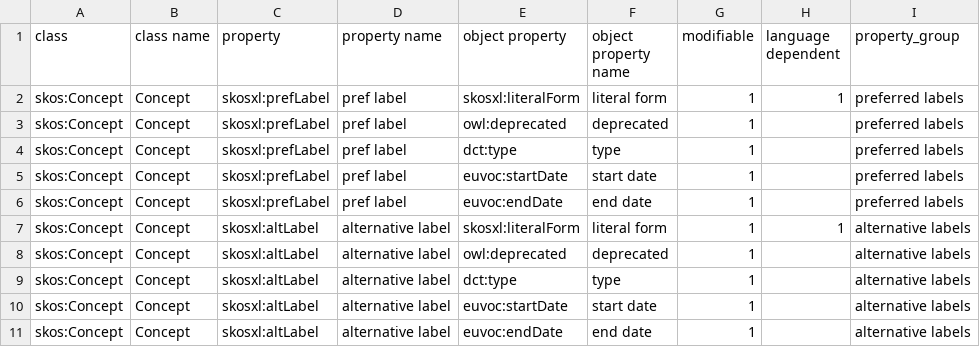
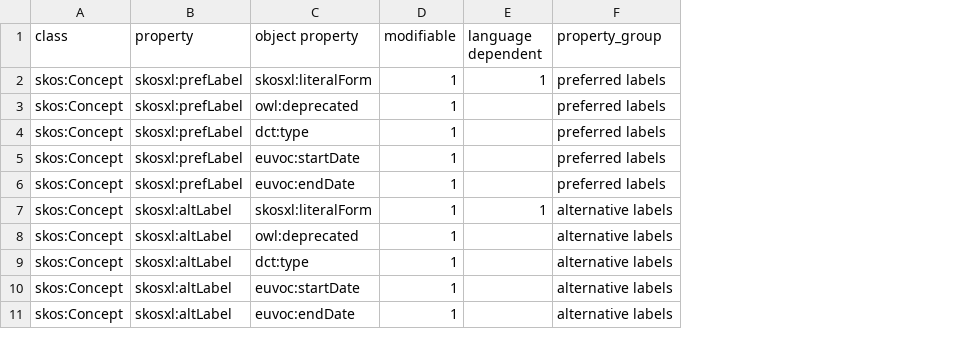
Before and after one commit to meaningfy-ws/diff-query-generator, a CSV file: dqgen/resources/aps/src_ap_mod.csv, drawn as a sheet; only a part is shown; the diff names each change by its address in the sheet, - before the commit and + after, or states it on an @@ line.

```diff
--- a/dqgen/resources/aps/src_ap_mod.csv
+++ b/dqgen/resources/aps/src_ap_mod.csv
-column B (class name), rows 2-11: all Concept
-column D (property name), rows 2-11: pref label | pref label | pref label | pref label | pref label | alternative label | alternative label | alternative label | alternative label | alternative label
-column F (object property name), rows 2-11: literal form | deprecated | type | start date | end date | literal form | deprecated | type | start date | end date
```
Also changed, not shown: 3 other files.
